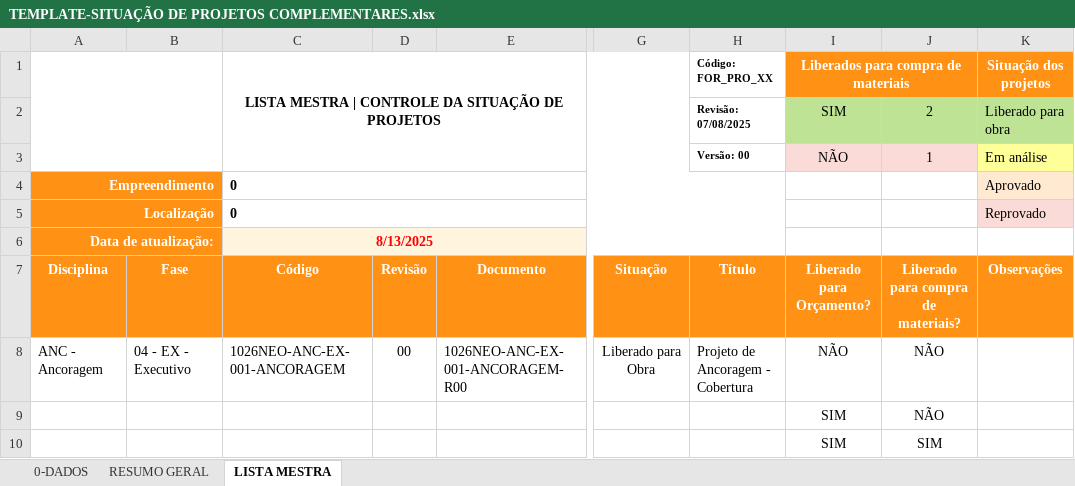
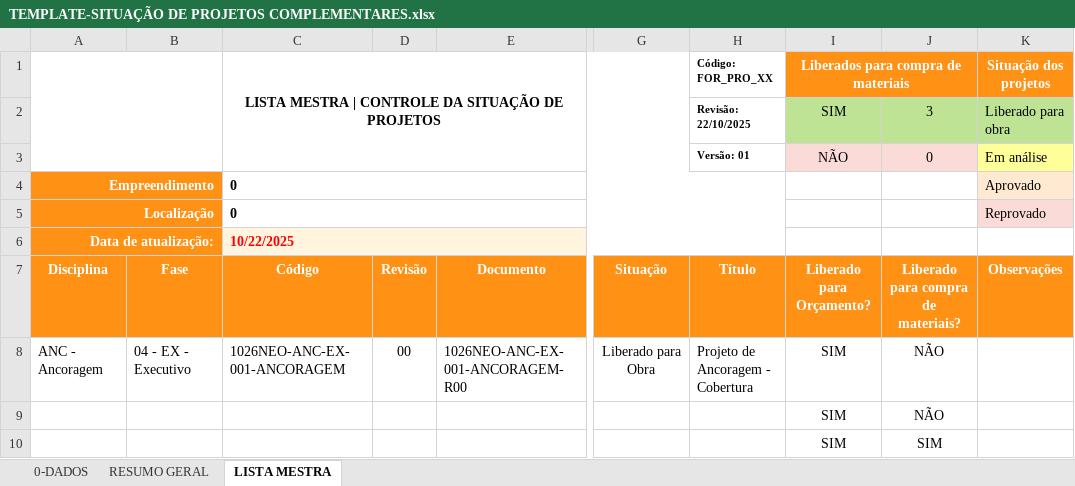
Before and after one commit to gilceregato/Py-Lista_Mobuss, an Excel workbook: Entradas/TEMPLATE-SITUAÇÃO DE PROJETOS COMPLEMENTARES.xlsx, sheet LISTA MESTRA, drawn as a sheet; only a part is shown, gaps mark what is left out; values as stored, in another font and other column widths than the file's, no borders; charts and pictures and conditional formats not drawn; the diff names each change by its address in the sheet, - before the commit and + after, or states it on an @@ line.

```diff
--- a/Entradas/TEMPLATE-SITUAÇÃO DE PROJETOS COMPLEMENTARES.xlsx (sheet LISTA MESTRA)
+++ b/Entradas/TEMPLATE-SITUAÇÃO DE PROJETOS COMPLEMENTARES.xlsx (sheet LISTA MESTRA)
-H2 (Código: FOR_PRO_XX): Revisão: 07/08/2025
+H2 (Código: FOR_PRO_XX): Revisão: 22/10/2025
-J2: 2
+J2: 3
-H3 (Código: FOR_PRO_XX): Versão: 00
+H3 (Código: FOR_PRO_XX): Versão: 01
-J3: 1
+J3: 0
-C6: 8/13/2025
+C6: 10/22/2025
-C6 alignment: center
+C6 alignment: left
-I8: NÃO
+I8: SIM
```
Also changed, not shown: sheet RESUMO GERAL, sheet 0-DADOS, formulas that keep their value, charts or pictures.
